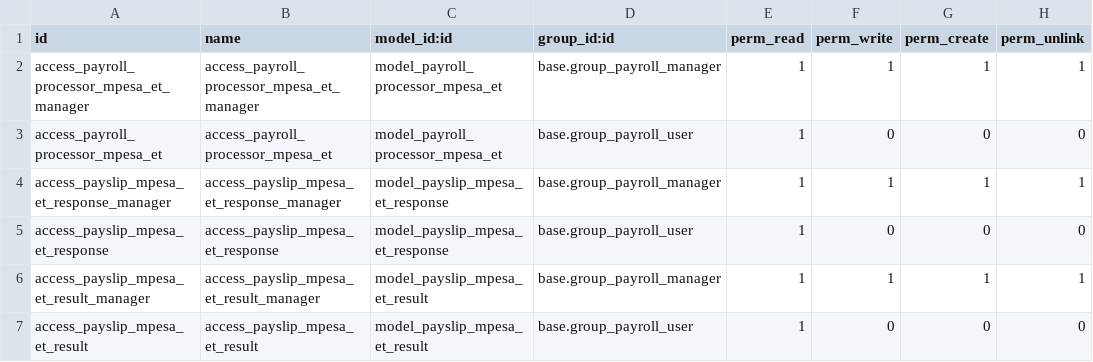
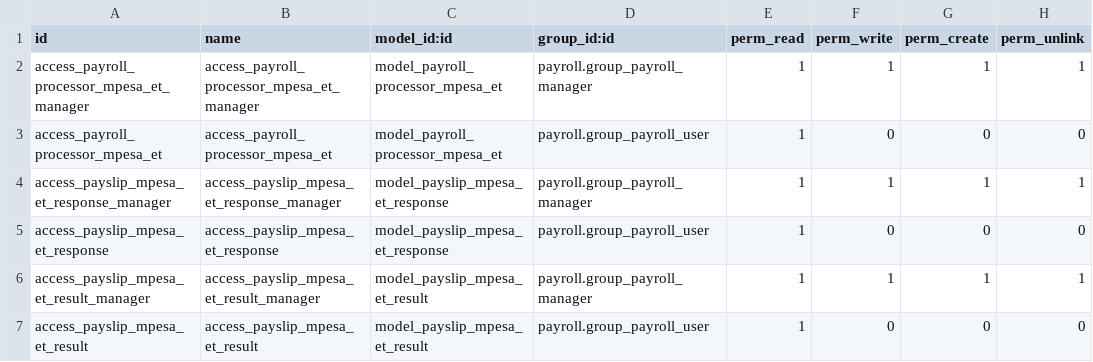
Before and after one commit to trevi-software/trevi-payroll, a CSV file: payroll_processor_mpesa_et/security/ir.model.access.csv, drawn as a sheet.

Commit message:
[FIX] Add the payroll groups provided by the payroll module

```diff
--- a/payroll_processor_mpesa_et/security/ir.model.access.csv
+++ b/payroll_processor_mpesa_et/security/ir.model.access.csv
@@ -1,7 +1,7 @@
 id,name,model_id:id,group_id:id,perm_read,perm_write,perm_create,perm_unlink
-access_payroll_processor_mpesa_et_manager,access_payroll_processor_mpesa_et_manager,model_payroll_processor_mpesa_et,base.group_payroll_manager,1,1,1,1
-access_payroll_processor_mpesa_et,access_payroll_processor_mpesa_et,model_payroll_processor_mpesa_et,base.group_payroll_user,1,0,0,0
-access_payslip_mpesa_et_response_manager,access_payslip_mpesa_et_response_manager,model_payslip_mpesa_et_response,base.group_payroll_manager,1,1,1,1
-access_payslip_mpesa_et_response,access_payslip_mpesa_et_response,model_payslip_mpesa_et_response,base.group_payroll_user,1,0,0,0
-access_payslip_mpesa_et_result_manager,access_payslip_mpesa_et_result_manager,model_payslip_mpesa_et_result,base.group_payroll_manager,1,1,1,1
-access_payslip_mpesa_et_result,access_payslip_mpesa_et_result,model_payslip_mpesa_et_result,base.group_payroll_user,1,0,0,0
+access_payroll_processor_mpesa_et_manager,access_payroll_processor_mpesa_et_manager,model_payroll_processor_mpesa_et,payroll.group_payroll_manager,1,1,1,1
+access_payroll_processor_mpesa_et,access_payroll_processor_mpesa_et,model_payroll_processor_mpesa_et,payroll.group_payroll_user,1,0,0,0
+access_payslip_mpesa_et_response_manager,access_payslip_mpesa_et_response_manager,model_payslip_mpesa_et_response,payroll.group_payroll_manager,1,1,1,1
+access_payslip_mpesa_et_response,access_payslip_mpesa_et_response,model_payslip_mpesa_et_response,payroll.group_payroll_user,1,0,0,0
+access_payslip_mpesa_et_result_manager,access_payslip_mpesa_et_result_manager,model_payslip_mpesa_et_result,payroll.group_payroll_manager,1,1,1,1
+access_payslip_mpesa_et_result,access_payslip_mpesa_et_result,model_payslip_mpesa_et_result,payroll.group_payroll_user,1,0,0,0
```
Also changed, not shown: payroll_processor/security/ir.model.access.csv.
